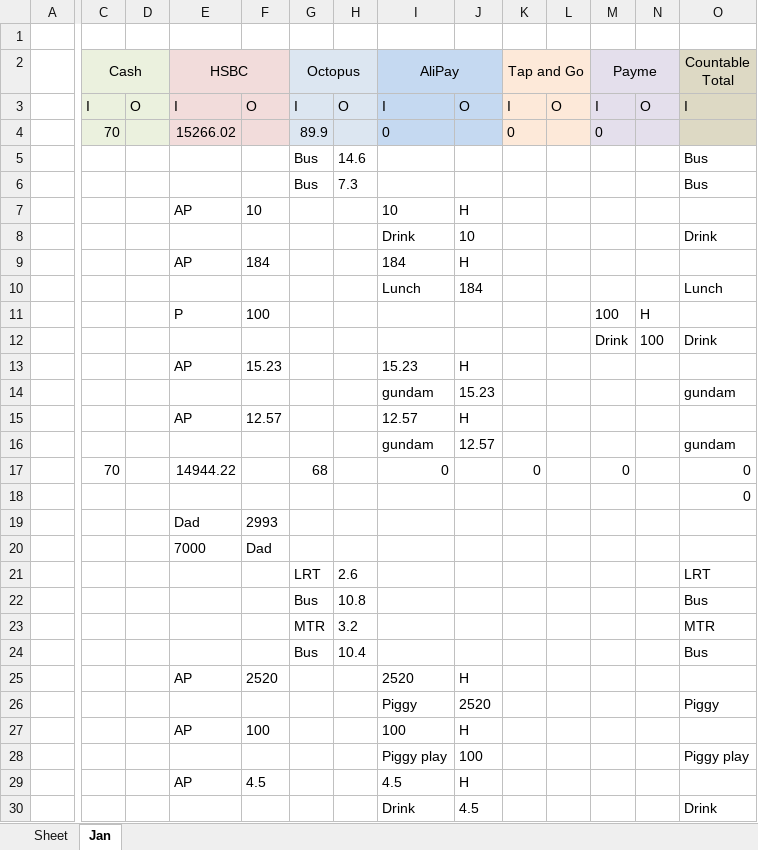
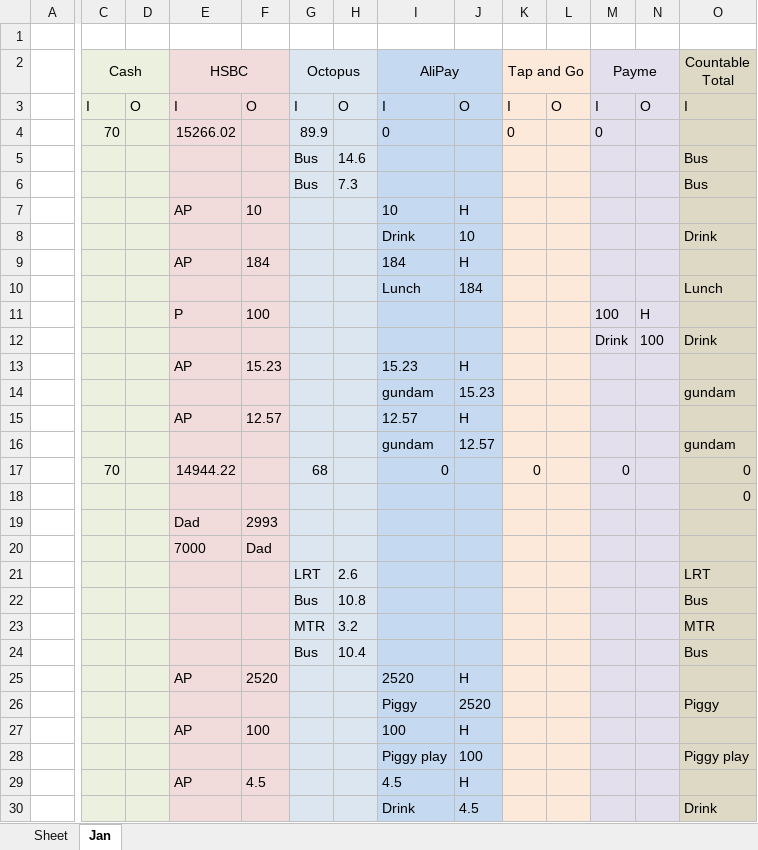
Before and after one commit to manhim924/GUI_Money_Marker, an Excel workbook: output/2026/money.xlsx, sheet Jan, drawn as a sheet; only a part is shown, gaps mark what is left out; values as stored, in another font and other column widths than the file's, no borders; the diff covers the shown part only; the diff names each change by its address in the sheet, - before the commit and + after, or states it on an @@ line.

Commit message:
money excel style finish

```diff
--- a/output/2026/money.xlsx (sheet Jan)
+++ b/output/2026/money.xlsx (sheet Jan)
-C5:D30 fill: none
+C5:D30 fill: #EBF1DE
-E5:F30 fill: none
+E5:F30 fill: #F2DCDB
-G5:H30 fill: none
+G5:H30 fill: #DCE6F1
-I5:J30 fill: none
+I5:J30 fill: #C5D9F1
-K5:L30 fill: none
+K5:L30 fill: #FDE9D9
-M5:N30 fill: none
+M5:N30 fill: #E4DFEC
-O5:O30 fill: none
+O5:O30 fill: #DDD9C4
```
Also changed, not shown: cell formats elsewhere in this sheet, 3 other files.
